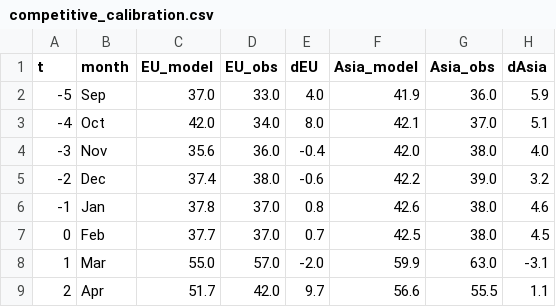
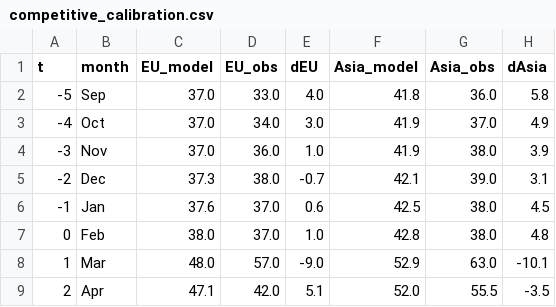
Before and after one commit to danielcasar/lng-model, a CSV file: results/competitive_calibration.csv, drawn as a sheet; only a part is shown; the diff covers the shown part only.

```diff
--- a/results/competitive_calibration.csv
+++ b/results/competitive_calibration.csv
@@ -1,9 +1,9 @@
 t,month,EU_model,EU_obs,dEU,Asia_model,Asia_obs,dAsia
--5,Sep,37.0,33.0,4.0,41.9,36.0,5.9
--4,Oct,42.0,34.0,8.0,42.1,37.0,5.1
--3,Nov,35.6,36.0,-0.4,42.0,38.0,4.0
--2,Dec,37.4,38.0,-0.6,42.2,39.0,3.2
--1,Jan,37.8,37.0,0.8,42.6,38.0,4.6
-0,Feb,37.7,37.0,0.7,42.5,38.0,4.5
-1,Mar,55.0,57.0,-2.0,59.9,63.0,-3.1
-2,Apr,51.7,42.0,9.7,56.6,55.5,1.1
+-5,Sep,37.0,33.0,4.0,41.8,36.0,5.8
+-4,Oct,37.0,34.0,3.0,41.9,37.0,4.9
+-3,Nov,37.0,36.0,1.0,41.9,38.0,3.9
+-2,Dec,37.3,38.0,-0.7,42.1,39.0,3.1
+-1,Jan,37.6,37.0,0.6,42.5,38.0,4.5
+0,Feb,38.0,37.0,1.0,42.8,38.0,4.8
+1,Mar,48.0,57.0,-9.0,52.9,63.0,-10.1
+2,Apr,47.1,42.0,5.1,52.0,55.5,-3.5
```
Also changed, not shown: 20 edited cells elsewhere in this file, parameters.csv, results/competitive_storage.csv, 7 other files.
